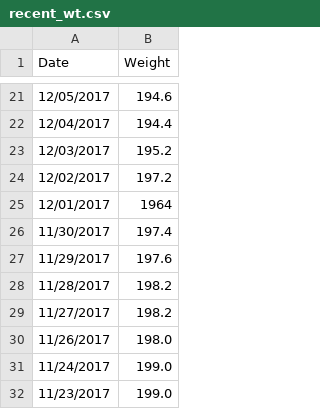
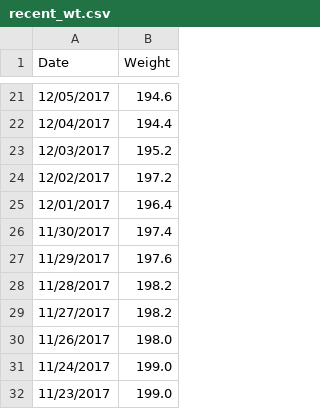
Before and after one commit to johnsug/wt, a CSV file: recent_wt.csv, drawn as a sheet; only a part is shown, gaps mark what is left out.

Commit message:
Update recent_wt.csv

```diff
--- a/recent_wt.csv
+++ b/recent_wt.csv
@@ -24,3 +24,3 @@ Date,Weight
 12/02/2017,197.2
-12/01/2017,1964
+12/01/2017,196.4
 11/30/2017,197.4
```
